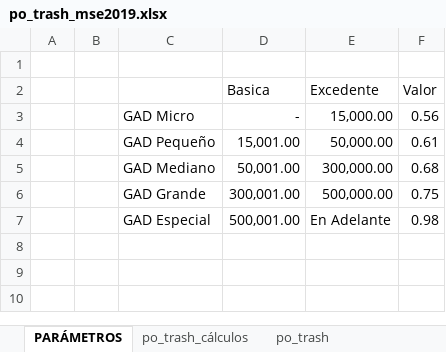
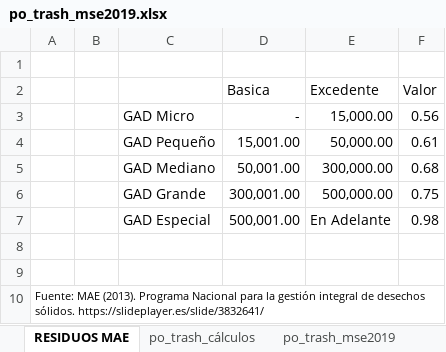
Before and after one commit to homodata/bsp, an Excel workbook: prep/_pressures/po_trash_mse2019.xlsx, sheet RESIDUOS MAE, drawn as a sheet; values as stored, in another font and other column widths than the file's, no borders; charts and pictures not drawn; the diff names each change by its address in the sheet, - before the commit and + after, or states it on an @@ line.

Commit message:
po_trash layer updated

```diff
--- a/prep/_pressures/po_trash_mse2019.xlsx (sheet RESIDUOS MAE)
+++ b/prep/_pressures/po_trash_mse2019.xlsx (sheet RESIDUOS MAE)
-sheet tab: PARÁMETROS
+sheet tab: RESIDUOS MAE
-sheet tab: po_trash
+sheet tab: po_trash_mse2019
+row 8: (empty)
+row 9: (empty)
+row 10: Fuente: MAE (2013). Programa Nacional para la gestión integral de desechos sólidos. https://slideplayer.es/slide/3832641/
```
Also changed, not shown: sheet po_trash_cálculos, sheet po_trash_mse2019, other sheet tabs, charts or pictures, 1 other file.
